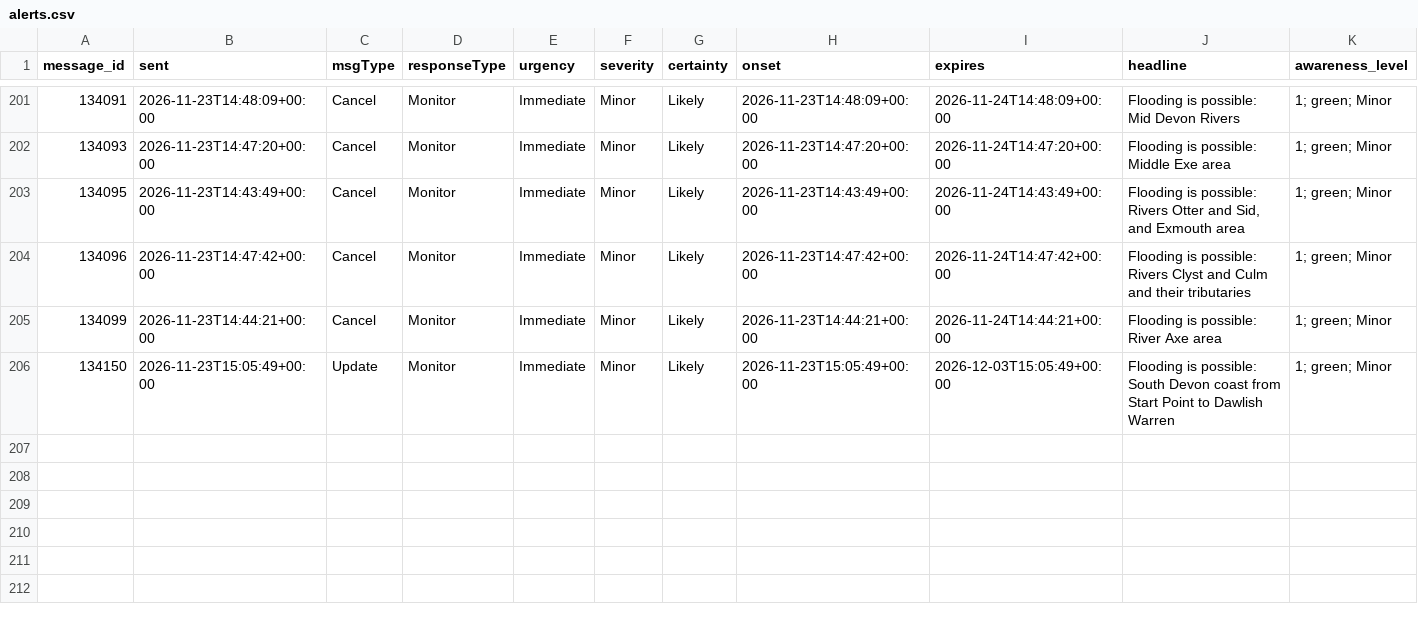
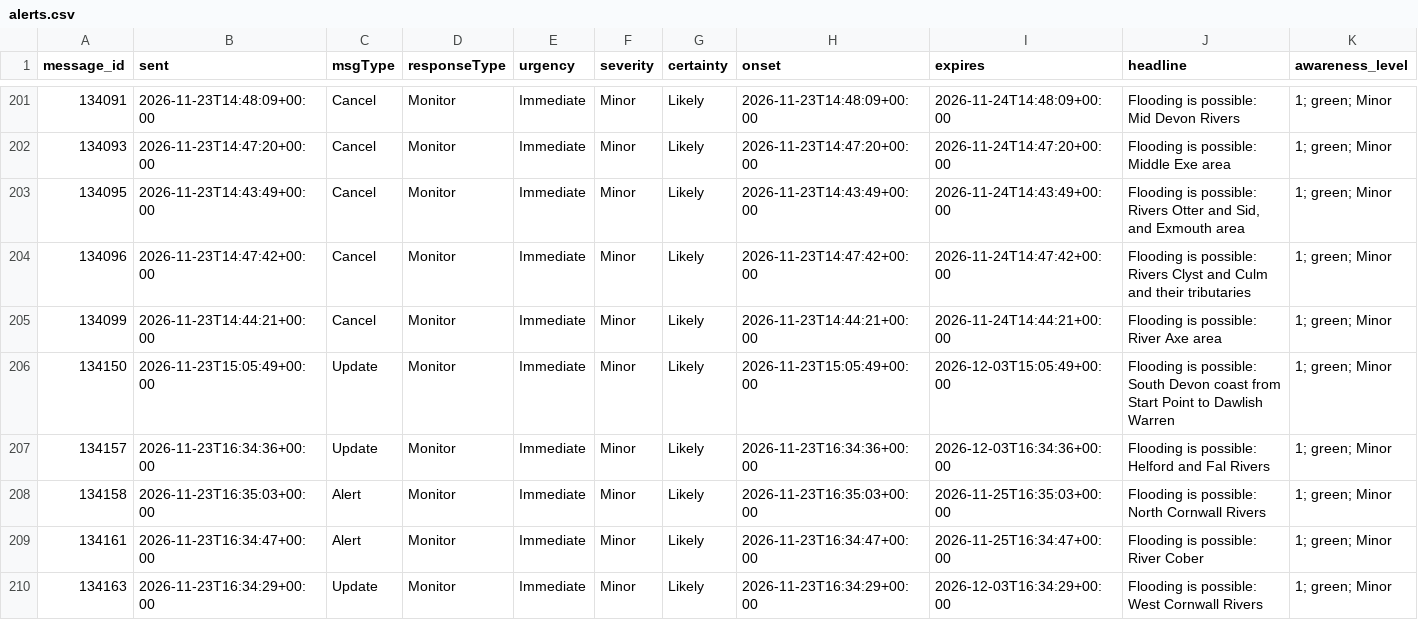
Before and after one commit to dalepotter/flood-warning-archiver, a CSV file: alerts.csv, drawn as a sheet; only a part is shown, gaps mark what is left out; rows hold the shown columns only; the diff names each change by its address in the sheet, - before the commit and + after, or states it on an @@ line.

```diff
--- a/alerts.csv
+++ b/alerts.csv
+row 207: 134157 | 2026-11-23T16:34:36+00:00 | Update | Monitor | Immediate | Minor | Likely | 2026-11-23T16:34:36+00:00 | 2026-12-03T16:34:36+00:00 | Flooding is possible: Helford and Fal Rivers | 1; green; Minor
+row 208: 134158 | 2026-11-23T16:35:03+00:00 | Alert | Monitor | Immediate | Minor | Likely | 2026-11-23T16:35:03+00:00 | 2026-11-25T16:35:03+00:00 | Flooding is possible: North Cornwall Rivers | 1; green; Minor
+row 209: 134161 | 2026-11-23T16:34:47+00:00 | Alert | Monitor | Immediate | Minor | Likely | 2026-11-23T16:34:47+00:00 | 2026-11-25T16:34:47+00:00 | Flooding is possible: River Cober | 1; green; Minor
+row 210: 134163 | 2026-11-23T16:34:29+00:00 | Update | Monitor | Immediate | Minor | Likely | 2026-11-23T16:34:29+00:00 | 2026-12-03T16:34:29+00:00 | Flooding is possible: West Cornwall Rivers | 1; green; Minor
```
Also changed, not shown: 5 other files.
